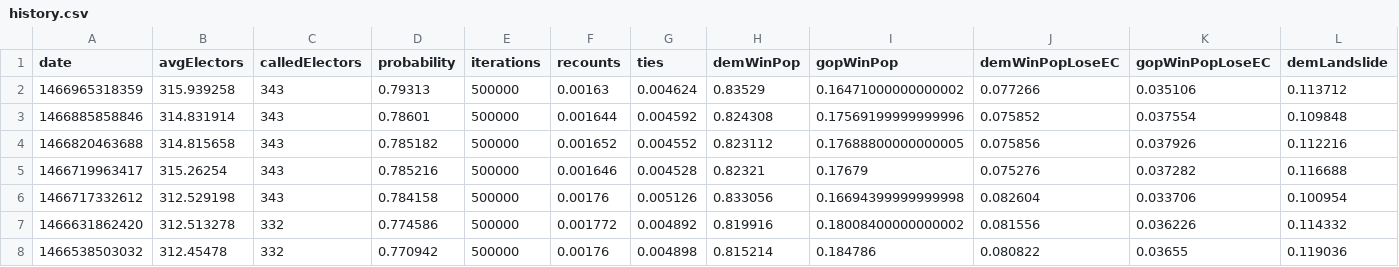
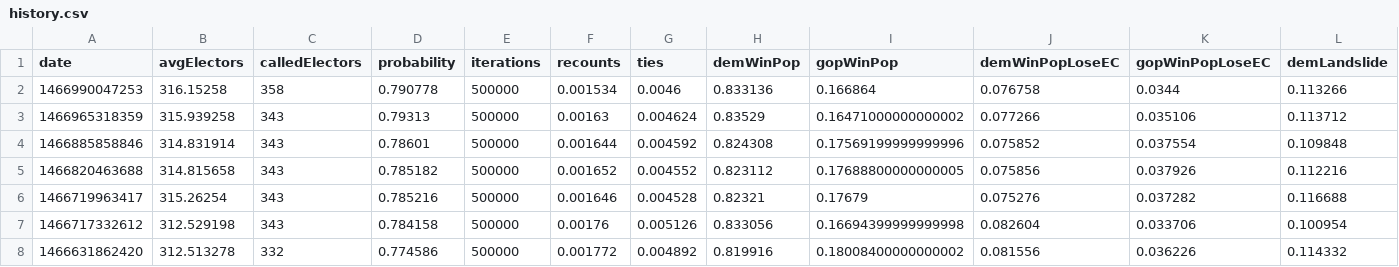
Before and after one commit to CoryMcCartan/election-2016, a CSV file: model/output/history.csv, drawn as a sheet; only a part is shown; the shorter side is filled out with more unchanged rows; rows hold the shown columns only; the diff names each change by its address in the sheet, - before the commit and + after, or states it on an @@ line.

```diff
--- a/model/output/history.csv
+++ b/model/output/history.csv
+row 2: 1466990047253 | 316.15258 | 358 | 0.790778 | 500000 | 0.001534 | 0.0046 | 0.833136 | 0.166864 | 0.076758 | 0.0344 | 0.113266
```
Also changed, not shown: client/data/electors.csv, client/data/history.csv, 3 other files.
